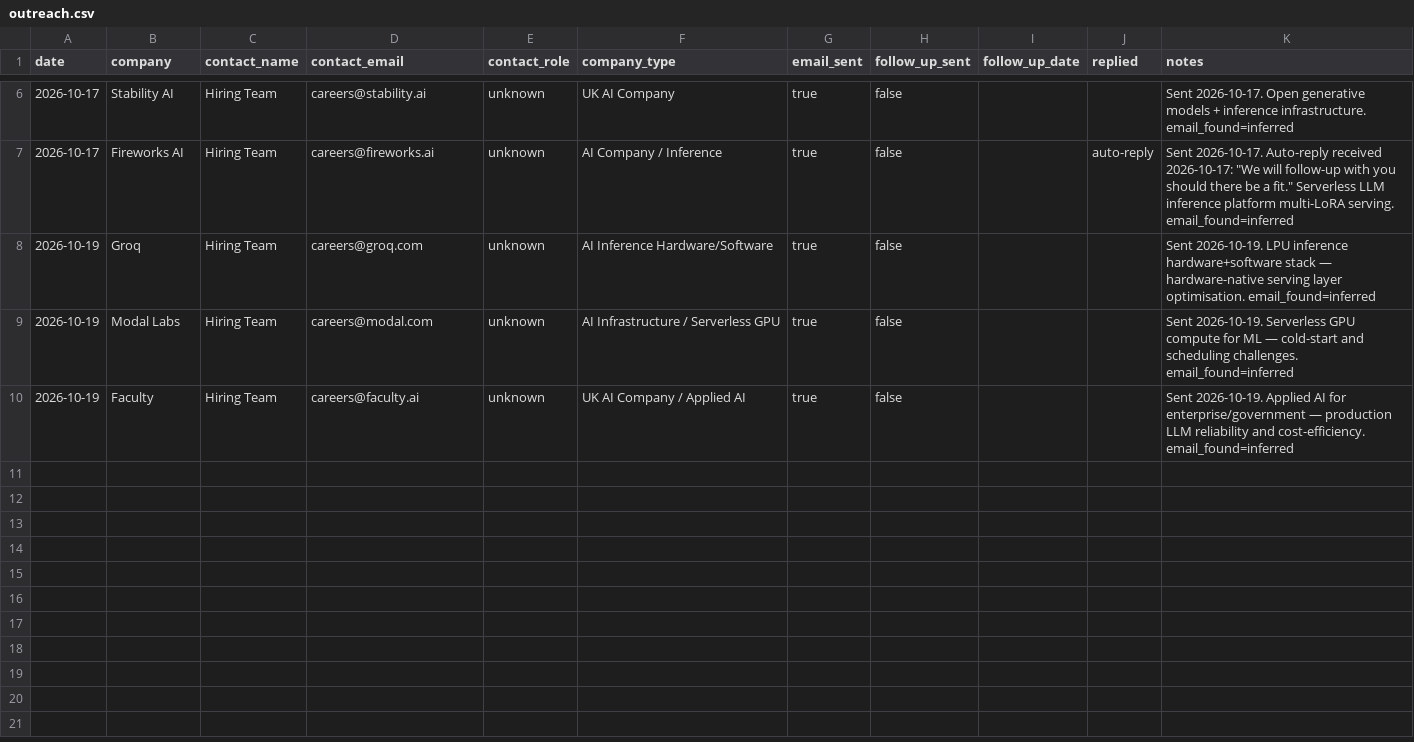
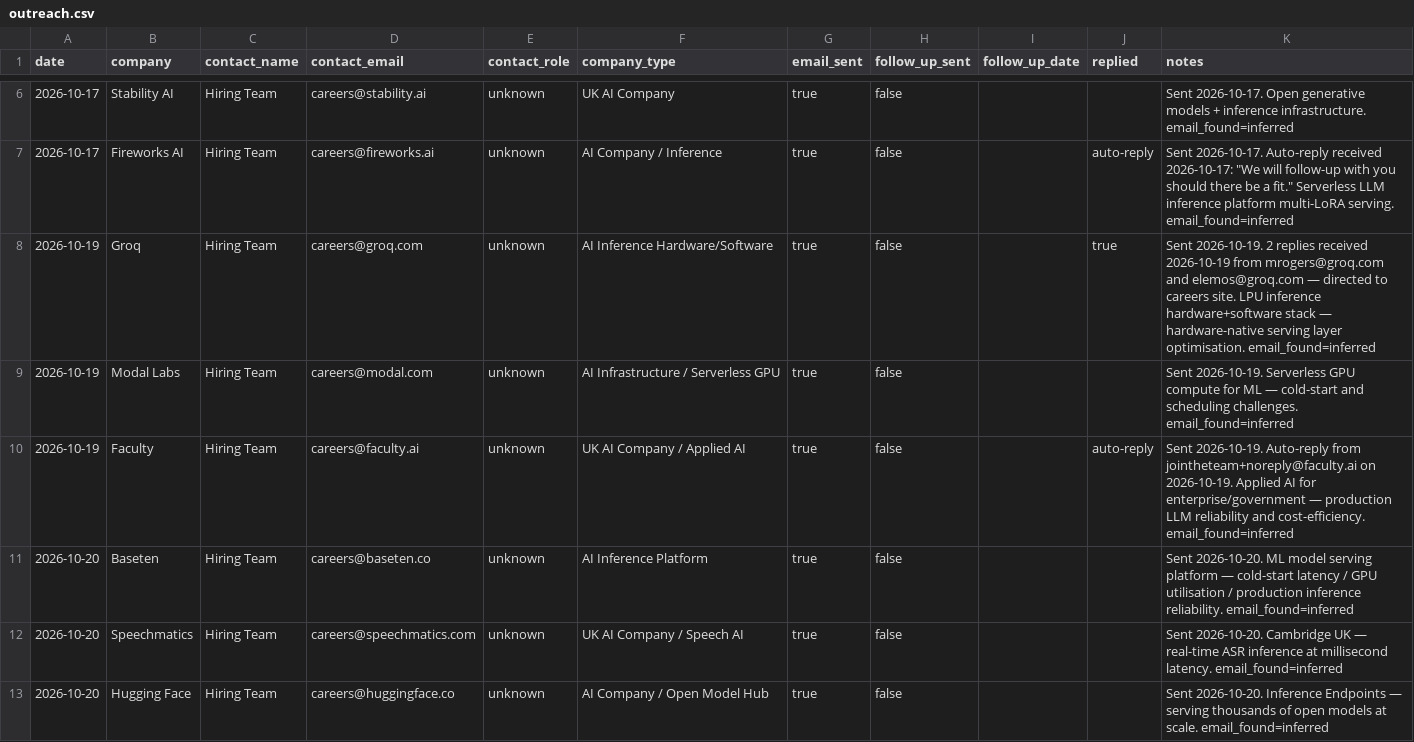
Before and after one commit to AyeniOluwatosinOlawale/job-applications, a CSV file: outreach.csv, drawn as a sheet; only a part is shown, gaps mark what is left out.

```diff
--- a/outreach.csv
+++ b/outreach.csv
@@ -7,4 +7,7 @@ date,company,contact_name,contact_email,contact_role,company_type,email_sent,fol
 2026-10-17,Fireworks AI,Hiring Team,careers@fireworks.ai,unknown,AI Company / Inference,true,false,,auto-reply,Sent 2026-10-17. Auto-reply received 2026-10-17: "We will follow-up with you should there be a fit." Serverless LLM inference platform multi-LoRA serving. email_found=inferred
-2026-10-19,Groq,Hiring Team,careers@groq.com,unknown,AI Inference Hardware/Software,true,false,,,Sent 2026-10-19. LPU inference hardware+software stack — hardware-native serving layer optimisation. email_found=inferred
+2026-10-19,Groq,Hiring Team,careers@groq.com,unknown,AI Inference Hardware/Software,true,false,,true,Sent 2026-10-19. 2 replies received 2026-10-19 from mrogers@groq.com and elemos@groq.com — directed to careers site. LPU inference hardware+software stack — hardware-native serving layer optimisation. email_found=inferred
 2026-10-19,Modal Labs,Hiring Team,careers@modal.com,unknown,AI Infrastructure / Serverless GPU,true,false,,,Sent 2026-10-19. Serverless GPU compute for ML — cold-start and scheduling challenges. email_found=inferred
-2026-10-19,Faculty,Hiring Team,careers@faculty.ai,unknown,UK AI Company / Applied AI,true,false,,,Sent 2026-10-19. Applied AI for enterprise/government — production LLM reliability and cost-efficiency. email_found=inferred
+2026-10-19,Faculty,Hiring Team,careers@faculty.ai,unknown,UK AI Company / Applied AI,true,false,,auto-reply,Sent 2026-10-19. Auto-reply from jointheteam+noreply@faculty.ai on 2026-10-19. Applied AI for enterprise/government — production LLM reliability and cost-efficiency. email_found=inferred
+2026-10-20,Baseten,Hiring Team,careers@baseten.co,unknown,AI Inference Platform,true,false,,,Sent 2026-10-20. ML model serving platform — cold-start latency / GPU utilisation / production inference reliability. email_found=inferred
+2026-10-20,Speechmatics,Hiring Team,careers@speechmatics.com,unknown,UK AI Company / Speech AI,true,false,,,Sent 2026-10-20. Cambridge UK — real-time ASR inference at millisecond latency. email_found=inferred
+2026-10-20,Hugging Face,Hiring Team,careers@huggingface.co,unknown,AI Company / Open Model Hub,true,false,,,Sent 2026-10-20. Inference Endpoints — serving thousands of open models at scale. email_found=inferred
```
Also changed, not shown: tracker.csv, 21 other files.
